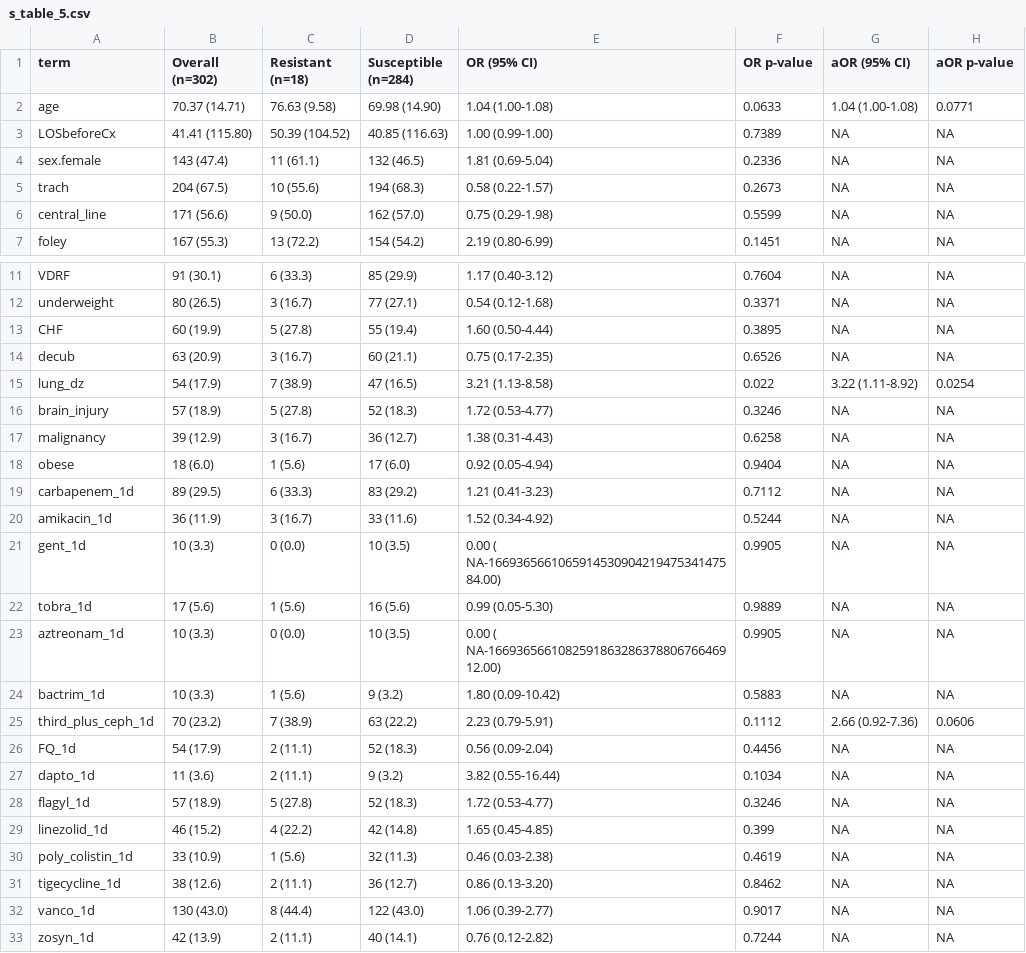
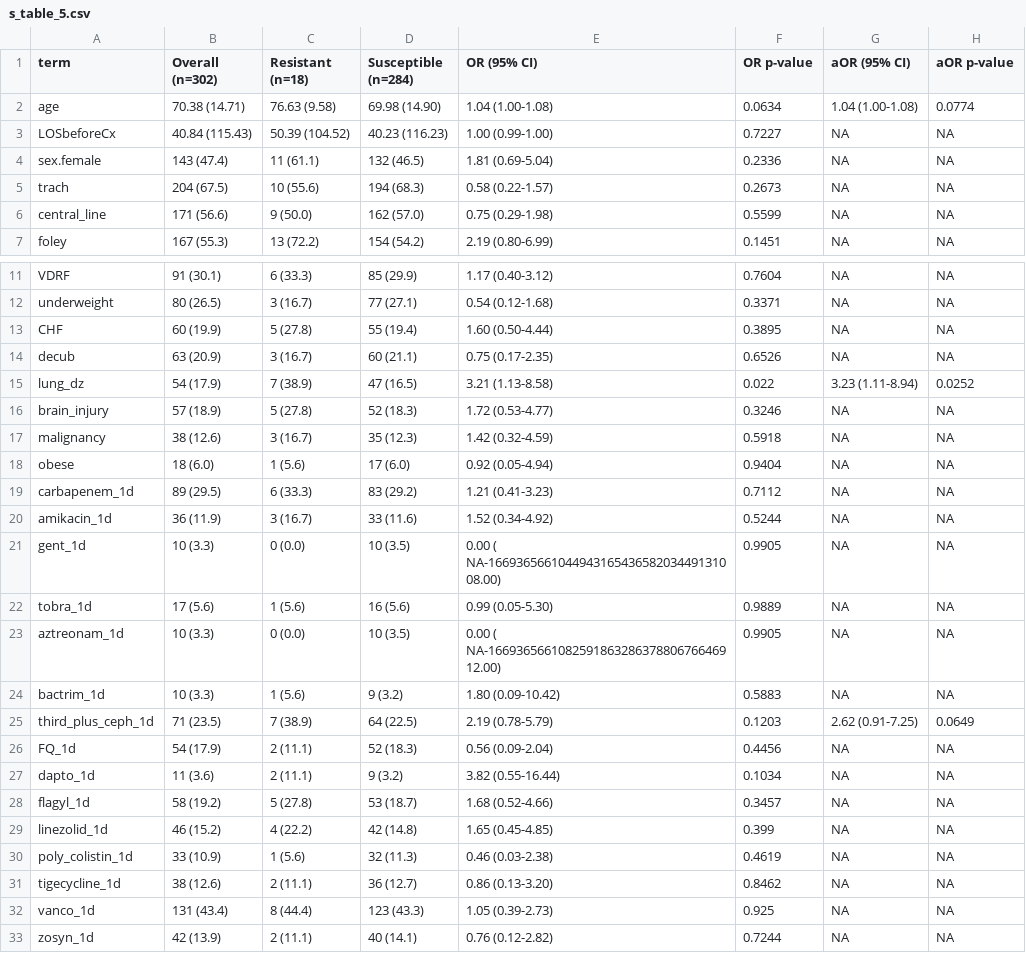
Before and after one commit to kylegontjes/pre-intro-blbli-resistance-ms, a CSV file: tables/s_table_5.csv, drawn as a sheet; only a part is shown, gaps mark what is left out.

```diff
--- a/tables/s_table_5.csv
+++ b/tables/s_table_5.csv
@@ -1,4 +1,4 @@
 term,Overall (n=302),Resistant (n=18),Susceptible (n=284),OR (95% CI),OR p-value,aOR (95% CI),aOR p-value
-age,70.37 (14.71),76.63 (9.58),69.98 (14.90),1.04 (1.00-1.08),0.0633,1.04 (1.00-1.08),0.0771
-LOSbeforeCx,41.41 (115.80),50.39 (104.52),40.85 (116.63),1.00 (0.99-1.00),0.7389,NA,NA
+age,70.38 (14.71),76.63 (9.58),69.98 (14.90),1.04 (1.00-1.08),0.0634,1.04 (1.00-1.08),0.0774
+LOSbeforeCx,40.84 (115.43),50.39 (104.52),40.23 (116.23),1.00 (0.99-1.00),0.7227,NA,NA
 sex.female,143 (47.4),11 (61.1),132 (46.5),1.81 (0.69-5.04),0.2336,NA,NA
@@ -14,5 +14,5 @@ CHF,60 (19.9),5 (27.8),55 (19.4),1.60 (0.50-4.44),0.3895,NA,NA
 decub,63 (20.9),3 (16.7),60 (21.1),0.75 (0.17-2.35),0.6526,NA,NA
-lung_dz,54 (17.9),7 (38.9),47 (16.5),3.21 (1.13-8.58),0.022,3.22 (1.11-8.92),0.0254
+lung_dz,54 (17.9),7 (38.9),47 (16.5),3.21 (1.13-8.58),0.022,3.23 (1.11-8.94),0.0252
 brain_injury,57 (18.9),5 (27.8),52 (18.3),1.72 (0.53-4.77),0.3246,NA,NA
-malignancy,39 (12.9),3 (16.7),36 (12.7),1.38 (0.31-4.43),0.6258,NA,NA
+malignancy,38 (12.6),3 (16.7),35 (12.3),1.42 (0.32-4.59),0.5918,NA,NA
 obese,18 (6.0),1 (5.6),17 (6.0),0.92 (0.05-4.94),0.9404,NA,NA
@@ -20,3 +20,3 @@ carbapenem_1d,89 (29.5),6 (33.3),83 (29.2),1.21 (0.41-3.23),0.7112,NA,NA
 amikacin_1d,36 (11.9),3 (16.7),33 (11.6),1.52 (0.34-4.92),0.5244,NA,NA
-gent_1d,10 (3.3),0 (0.0),10 (3.5),0.00 ( NA-166936566106591453090421947534147584.00),0.9905,NA,NA
+gent_1d,10 (3.3),0 (0.0),10 (3.5),0.00 ( NA-166936566104494316543658203449131008.00),0.9905,NA,NA
 tobra_1d,17 (5.6),1 (5.6),16 (5.6),0.99 (0.05-5.30),0.9889,NA,NA
@@ -24,6 +24,6 @@ aztreonam_1d,10 (3.3),0 (0.0),10 (3.5),0.00 ( NA-1669365661082591863286378806766
 bactrim_1d,10 (3.3),1 (5.6),9 (3.2),1.80 (0.09-10.42),0.5883,NA,NA
-third_plus_ceph_1d,70 (23.2),7 (38.9),63 (22.2),2.23 (0.79-5.91),0.1112,2.66 (0.92-7.36),0.0606
+third_plus_ceph_1d,71 (23.5),7 (38.9),64 (22.5),2.19 (0.78-5.79),0.1203,2.62 (0.91-7.25),0.0649
 FQ_1d,54 (17.9),2 (11.1),52 (18.3),0.56 (0.09-2.04),0.4456,NA,NA
 dapto_1d,11 (3.6),2 (11.1),9 (3.2),3.82 (0.55-16.44),0.1034,NA,NA
-flagyl_1d,57 (18.9),5 (27.8),52 (18.3),1.72 (0.53-4.77),0.3246,NA,NA
+flagyl_1d,58 (19.2),5 (27.8),53 (18.7),1.68 (0.52-4.66),0.3457,NA,NA
 linezolid_1d,46 (15.2),4 (22.2),42 (14.8),1.65 (0.45-4.85),0.399,NA,NA
@@ -31,3 +31,3 @@ poly_colistin_1d,33 (10.9),1 (5.6),32 (11.3),0.46 (0.03-2.38),0.4619,NA,NA
 tigecycline_1d,38 (12.6),2 (11.1),36 (12.7),0.86 (0.13-3.20),0.8462,NA,NA
-vanco_1d,130 (43.0),8 (44.4),122 (43.0),1.06 (0.39-2.77),0.9017,NA,NA
+vanco_1d,131 (43.4),8 (44.4),123 (43.3),1.05 (0.39-2.73),0.925,NA,NA
 zosyn_1d,42 (13.9),2 (11.1),40 (14.1),0.76 (0.12-2.82),0.7244,NA,NA
```
Also changed, not shown: tables/s_table_3.csv, tables/s_table_4.csv, 35 other files.
